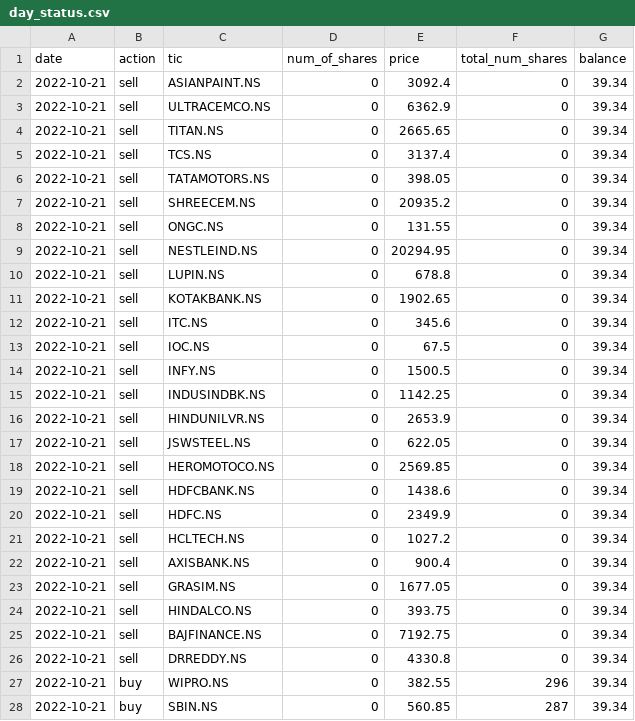
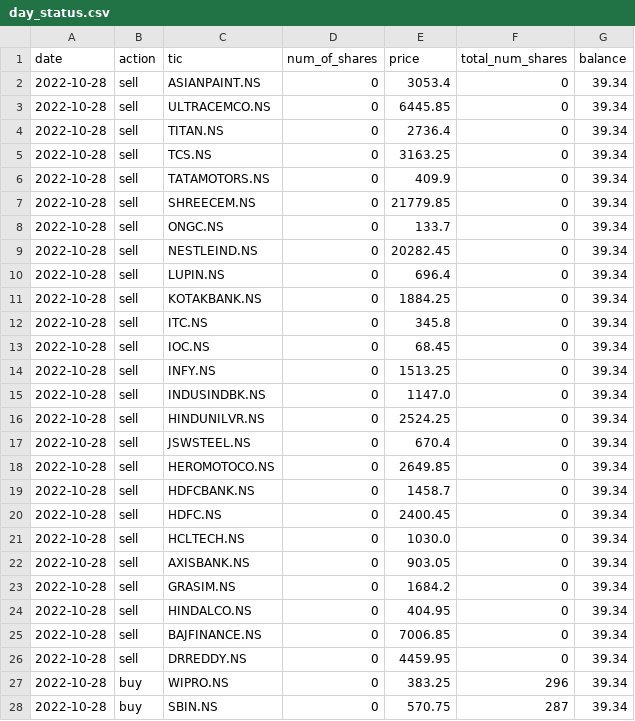
Before and after one commit to HarideepSriperumbooduru/stock-vestor-RL-version, a CSV file: day_status.csv, drawn as a sheet; only a part is shown; the diff covers the shown part only.

```diff
--- a/day_status.csv
+++ b/day_status.csv
@@ -1,28 +1,28 @@
 date,action,tic,num_of_shares,price,total_num_shares,balance
-2022-10-21,sell,ASIANPAINT.NS,0,3092.4,0,39.34
-2022-10-21,sell,ULTRACEMCO.NS,0,6362.9,0,39.34
-2022-10-21,sell,TITAN.NS,0,2665.65,0,39.34
-2022-10-21,sell,TCS.NS,0,3137.4,0,39.34
-2022-10-21,sell,TATAMOTORS.NS,0,398.05,0,39.34
-2022-10-21,sell,SHREECEM.NS,0,20935.2,0,39.34
-2022-10-21,sell,ONGC.NS,0,131.55,0,39.34
-2022-10-21,sell,NESTLEIND.NS,0,20294.95,0,39.34
-2022-10-21,sell,LUPIN.NS,0,678.8,0,39.34
-2022-10-21,sell,KOTAKBANK.NS,0,1902.65,0,39.34
-2022-10-21,sell,ITC.NS,0,345.6,0,39.34
-2022-10-21,sell,IOC.NS,0,67.5,0,39.34
-2022-10-21,sell,INFY.NS,0,1500.5,0,39.34
-2022-10-21,sell,INDUSINDBK.NS,0,1142.25,0,39.34
-2022-10-21,sell,HINDUNILVR.NS,0,2653.9,0,39.34
-2022-10-21,sell,JSWSTEEL.NS,0,622.05,0,39.34
-2022-10-21,sell,HEROMOTOCO.NS,0,2569.85,0,39.34
-2022-10-21,sell,HDFCBANK.NS,0,1438.6,0,39.34
-2022-10-21,sell,HDFC.NS,0,2349.9,0,39.34
-2022-10-21,sell,HCLTECH.NS,0,1027.2,0,39.34
-2022-10-21,sell,AXISBANK.NS,0,900.4,0,39.34
-2022-10-21,sell,GRASIM.NS,0,1677.05,0,39.34
-2022-10-21,sell,HINDALCO.NS,0,393.75,0,39.34
-2022-10-21,sell,BAJFINANCE.NS,0,7192.75,0,39.34
-2022-10-21,sell,DRREDDY.NS,0,4330.8,0,39.34
-2022-10-21,buy,WIPRO.NS,0,382.55,296,39.34
-2022-10-21,buy,SBIN.NS,0,560.85,287,39.34
+2022-10-28,sell,ASIANPAINT.NS,0,3053.4,0,39.34
+2022-10-28,sell,ULTRACEMCO.NS,0,6445.85,0,39.34
+2022-10-28,sell,TITAN.NS,0,2736.4,0,39.34
+2022-10-28,sell,TCS.NS,0,3163.25,0,39.34
+2022-10-28,sell,TATAMOTORS.NS,0,409.9,0,39.34
+2022-10-28,sell,SHREECEM.NS,0,21779.85,0,39.34
+2022-10-28,sell,ONGC.NS,0,133.7,0,39.34
+2022-10-28,sell,NESTLEIND.NS,0,20282.45,0,39.34
+2022-10-28,sell,LUPIN.NS,0,696.4,0,39.34
+2022-10-28,sell,KOTAKBANK.NS,0,1884.25,0,39.34
+2022-10-28,sell,ITC.NS,0,345.8,0,39.34
+2022-10-28,sell,IOC.NS,0,68.45,0,39.34
+2022-10-28,sell,INFY.NS,0,1513.25,0,39.34
+2022-10-28,sell,INDUSINDBK.NS,0,1147.0,0,39.34
+2022-10-28,sell,HINDUNILVR.NS,0,2524.25,0,39.34
+2022-10-28,sell,JSWSTEEL.NS,0,670.4,0,39.34
+2022-10-28,sell,HEROMOTOCO.NS,0,2649.85,0,39.34
+2022-10-28,sell,HDFCBANK.NS,0,1458.7,0,39.34
+2022-10-28,sell,HDFC.NS,0,2400.45,0,39.34
+2022-10-28,sell,HCLTECH.NS,0,1030.0,0,39.34
+2022-10-28,sell,AXISBANK.NS,0,903.05,0,39.34
+2022-10-28,sell,GRASIM.NS,0,1684.2,0,39.34
+2022-10-28,sell,HINDALCO.NS,0,404.95,0,39.34
+2022-10-28,sell,BAJFINANCE.NS,0,7006.85,0,39.34
+2022-10-28,sell,DRREDDY.NS,0,4459.95,0,39.34
+2022-10-28,buy,WIPRO.NS,0,383.25,296,39.34
+2022-10-28,buy,SBIN.NS,0,570.75,287,39.34
```
Also changed, not shown: 34 edited cells elsewhere in this file, action_history_live.csv.
